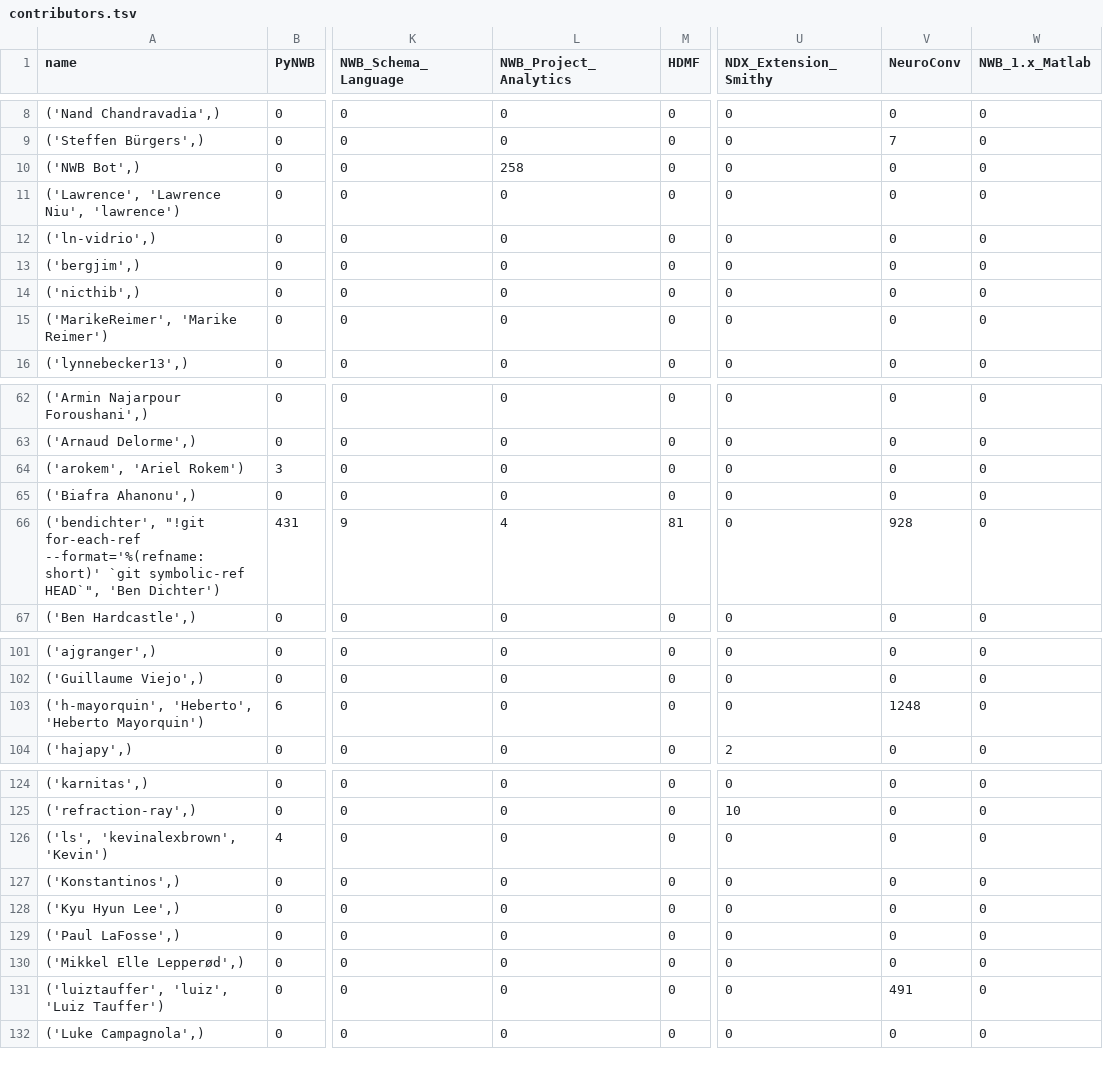
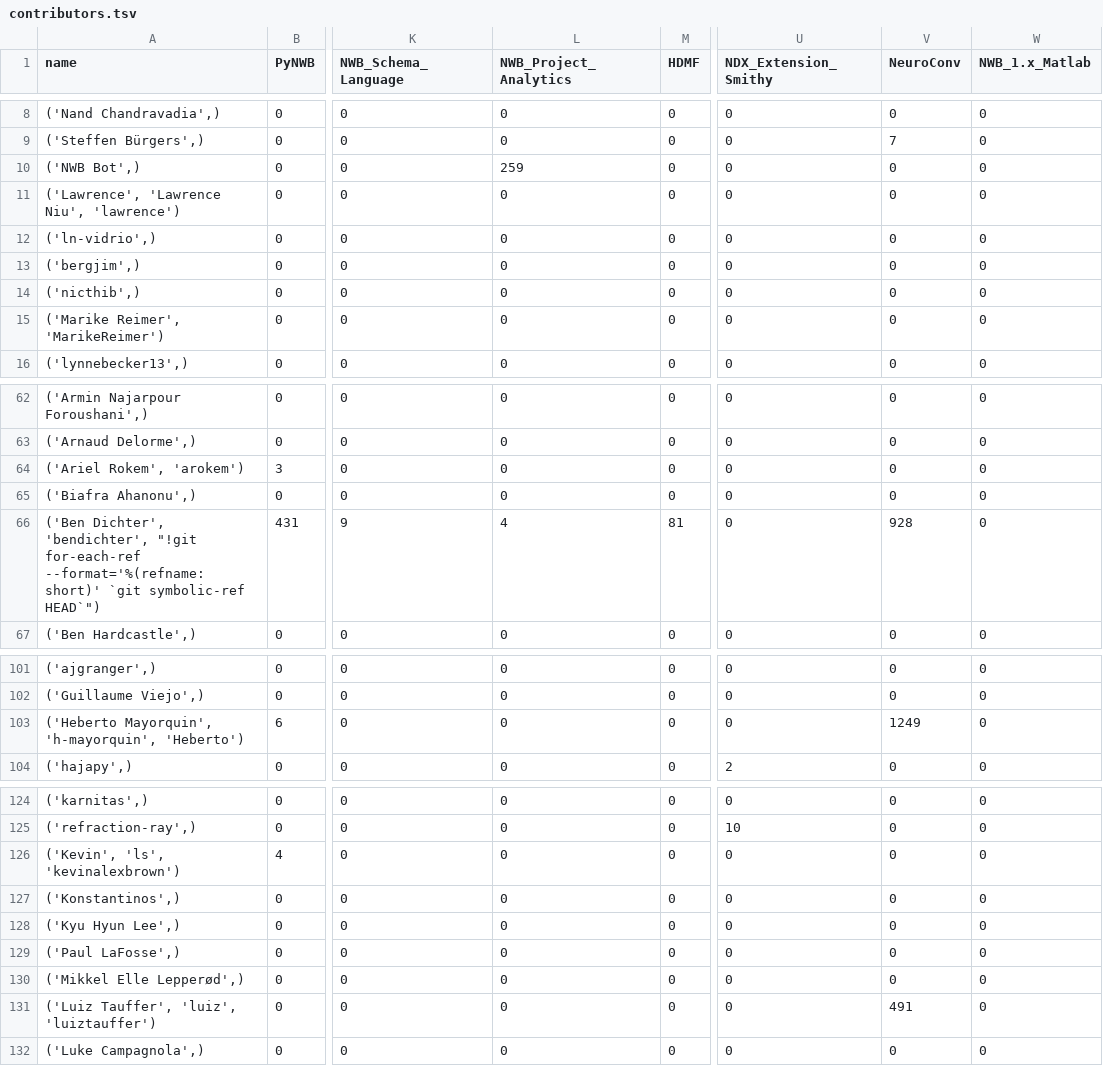
Before and after one commit to NeurodataWithoutBorders/nwb-project-analytics, a TSV file: data/contributors.tsv, drawn as a sheet; only a part is shown, gaps mark what is left out; the diff covers the shown part only; the diff names each change by its address in the sheet, - before the commit and + after, or states it on an @@ line.

```diff
--- a/data/contributors.tsv
+++ b/data/contributors.tsv
-L10 (NWB_Project_Analytics): 258
+L10 (NWB_Project_Analytics): 259
-A15 (name): ('MarikeReimer', 'Marike Reimer')
+A15 (name): ('Marike Reimer', 'MarikeReimer')
-A64 (name): ('arokem', 'Ariel Rokem')
+A64 (name): ('Ariel Rokem', 'arokem')
-A66 (name): ('bendichter', "!git for-each-ref --format='%(refname:short)' `git symbolic-ref HEAD`", 'Ben Dichter')
+A66 (name): ('Ben Dichter', 'bendichter', "!git for-each-ref --format='%(refname:short)' `git symbolic-ref HEAD`")
-A103 (name): ('h-mayorquin', 'Heberto', 'Heberto Mayorquin')
+A103 (name): ('Heberto Mayorquin', 'h-mayorquin', 'Heberto')
-V103 (NeuroConv): 1248
+V103 (NeuroConv): 1249
-A126 (name): ('ls', 'kevinalexbrown', 'Kevin')
+A126 (name): ('Kevin', 'ls', 'kevinalexbrown')
-A131 (name): ('luiztauffer', 'luiz', 'Luiz Tauffer')
+A131 (name): ('Luiz Tauffer', 'luiz', 'luiztauffer')
```
Also changed, not shown: 11 edited cells elsewhere in this file, 2 other files.
